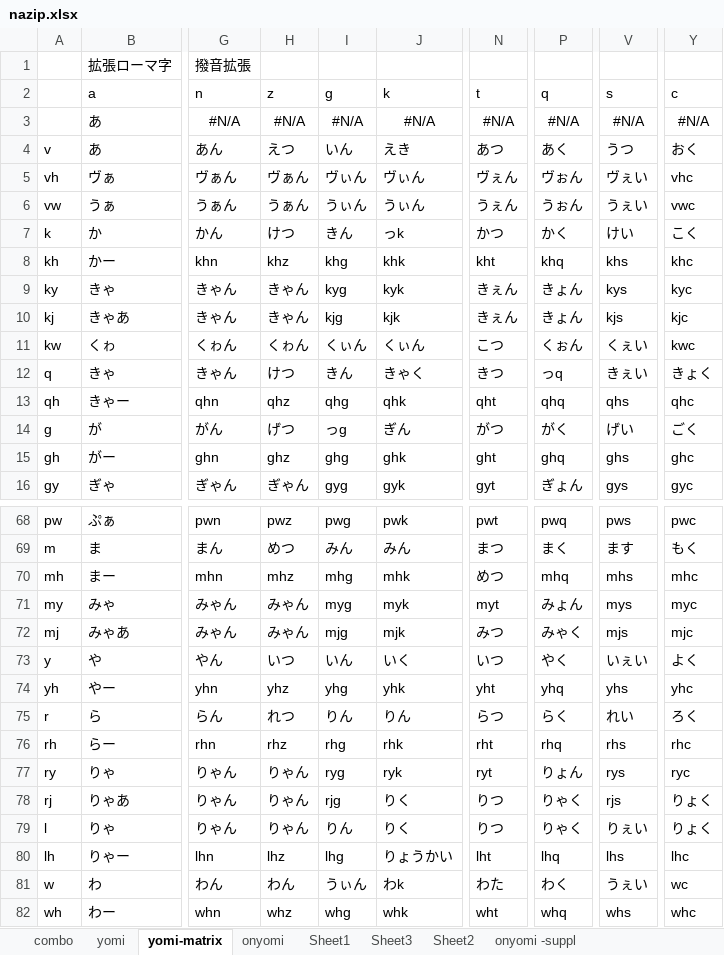
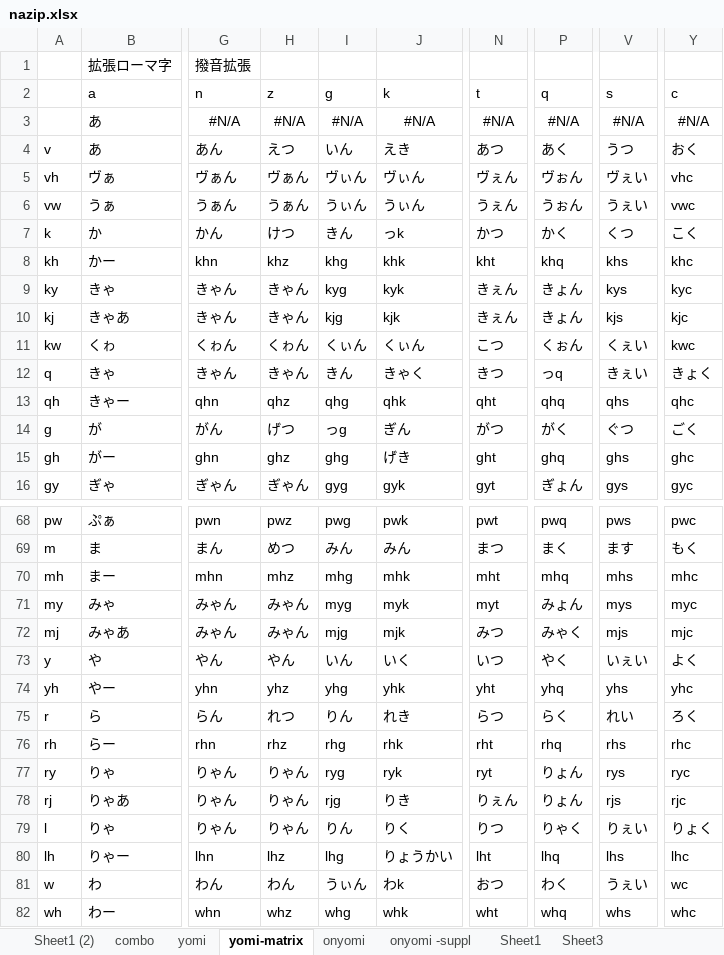
Before and after one commit to rytzk/SharePool, an Excel workbook: nazip.xlsx, sheet yomi-matrix, drawn as a sheet; only a part is shown, gaps mark what is left out; values as stored, in another font and other column widths than the file's, no borders; conditional formats not drawn; the diff covers the shown part only; the diff names each change by its address in the sheet, - before the commit and + after, or states it on an @@ line.

```diff
--- a/nazip.xlsx (sheet yomi-matrix)
+++ b/nazip.xlsx (sheet yomi-matrix)
-sheet tab: Sheet2
+sheet tab: Sheet1 (2)
@@ sheet tab order changed: Sheet1 (2) | combo | yomi | yomi-matrix | onyomi | onyomi -suppl | Sheet1 | Sheet3 @@
-V7 (s): けい
+V7 (s): くつ
-H12 (z): けつ
+H12 (z): きゃん
-V14 (s): げい
+V14 (s): ぐつ
-J15 (k): ghk
+J15 (k): げき
-N70 (t): めつ
+N70 (t): mht
-H73 (z): いつ
+H73 (z): やん
-J75 (k): りん
+J75 (k): れき
-J78 (k): りく
+J78 (k): りき
-N78 (t): りつ
+N78 (t): りぇん
-P78 (q): りゃく
+P78 (q): りょん
-Y78 (c): りょく
+Y78 (c): rjc
-N81 (t): わた
+N81 (t): おつ
```
Also changed, not shown: 20 edited cells elsewhere in this sheet, sheet yomi, sheet onyomi -suppl, hidden cells, 1 other file.
